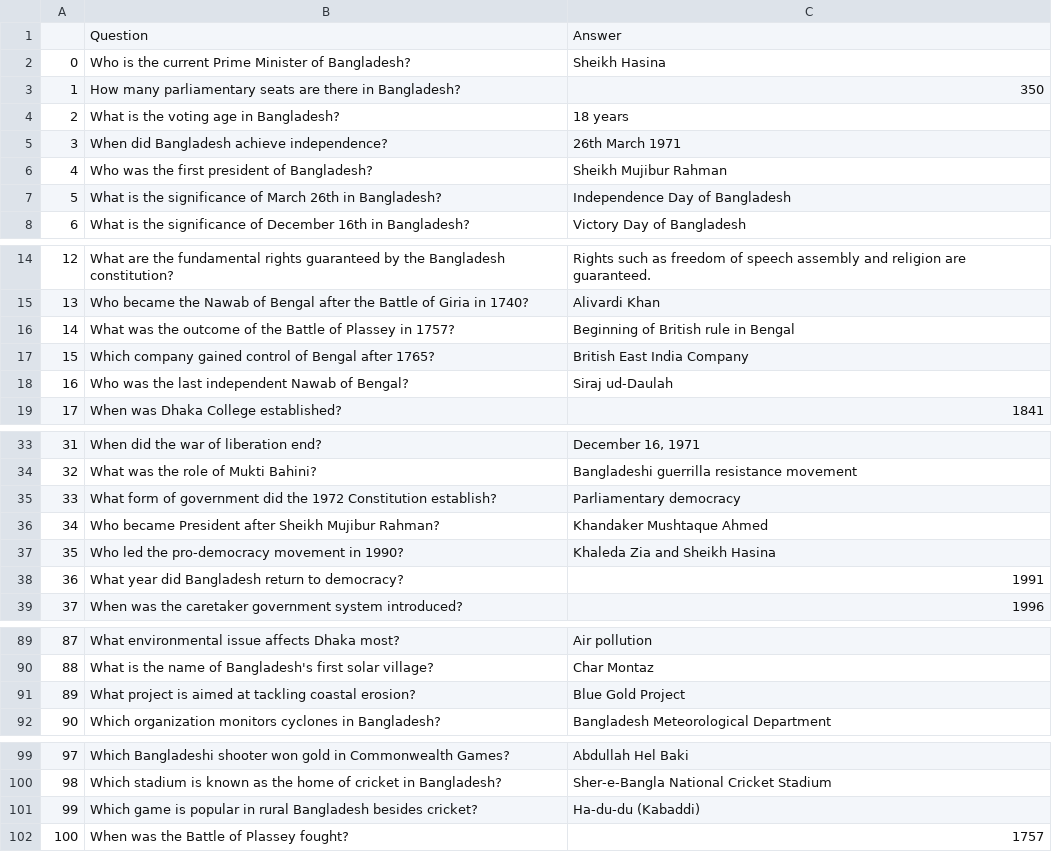
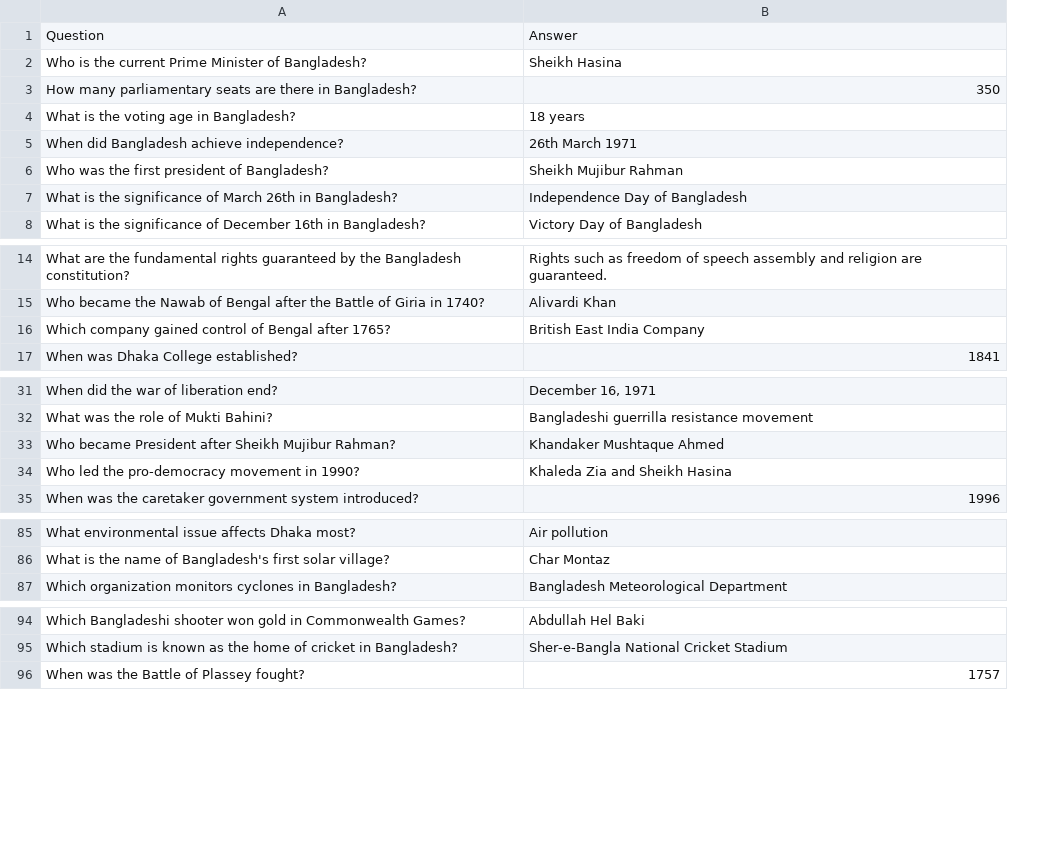
Before and after one commit to hasnathg/Knowledge_BD, a CSV file: answer_to_learn.csv, drawn as a sheet; only a part is shown, gaps mark what is left out; the diff names each change by its address in the sheet, - before the commit and + after, or states it on an @@ line.

```diff
--- a/answer_to_learn.csv
+++ b/answer_to_learn.csv
-column A, rows 2-8: 0 | 1 | 2 | 3 | 4 | 5 | 6; rows 14-15: 12 | 13; row 17: 15; row 19: 17; rows 33-34: 31 | 32; rows 36-37: 34 | 35; row 39: 37; rows 89-90: 87 | 88; row 92: 90; rows 99-100: 97 | 98; row 102: 100
-row 16: 14 | What was the outcome of the Battle of Plassey in 1757? | Beginning of British rule in Bengal
-row 18: 16 | Who was the last independent Nawab of Bengal? | Siraj ud-Daulah
-row 35: 33 | What form of government did the 1972 Constitution establish? | Parliamentary democracy
-row 38: 36 | What year did Bangladesh return to democracy? | 1991
-row 91: 89 | What project is aimed at tackling coastal erosion? | Blue Gold Project
-row 101: 99 | Which game is popular in rural Bangladesh besides cricket? | Ha-du-du (Kabaddi)
```
Also changed, not shown: 1 other file.
